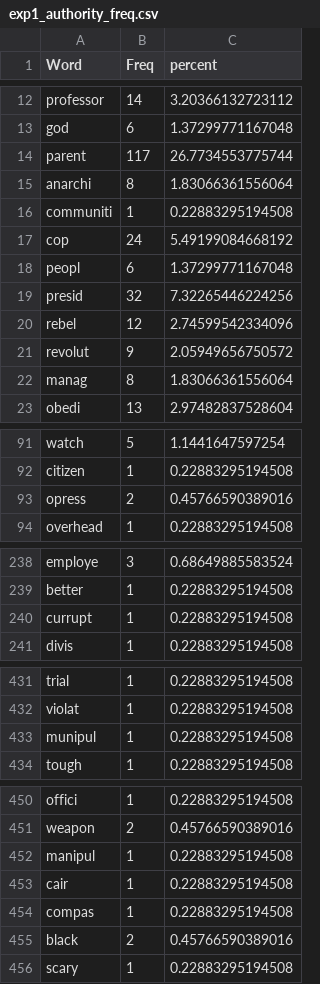
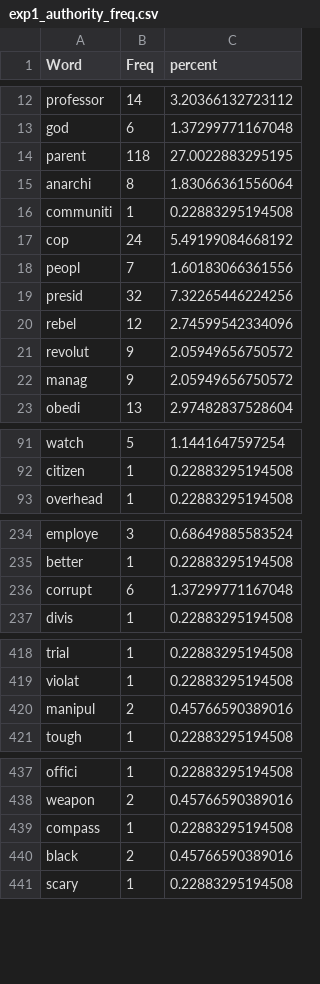
Before and after one commit to doomlab/Pol-Lang, a CSV file: MTMM MF/manuscript/exp1_authority_freq.csv, drawn as a sheet; only a part is shown, gaps mark what is left out; the diff covers the shown part only.

```diff
--- a/MTMM MF/manuscript/exp1_authority_freq.csv
+++ b/MTMM MF/manuscript/exp1_authority_freq.csv
@@ -13,3 +13,3 @@
 "god",6,1.37299771167048
-"parent",117,26.7734553775744
+"parent",118,27.0022883295195
 "anarchi",8,1.83066361556064
@@ -17,3 +17,3 @@
 "cop",24,5.49199084668192
-"peopl",6,1.37299771167048
+"peopl",7,1.60183066361556
 "presid",32,7.32265446224256
@@ -21,3 +21,3 @@
 "revolut",9,2.05949656750572
-"manag",8,1.83066361556064
+"manag",9,2.05949656750572
 "obedi",13,2.97482837528604
@@ -92,3 +92,2 @@
 "citizen",1,0.22883295194508
-"opress",2,0.45766590389016
 "overhead",1,0.22883295194508
@@ -239,3 +235,3 @@
 "better",1,0.22883295194508
-"currupt",1,0.22883295194508
+"corrupt",6,1.37299771167048
 "divis",1,0.22883295194508
@@ -432,3 +419,3 @@
 "violat",1,0.22883295194508
-"munipul",1,0.22883295194508
+"manipul",2,0.45766590389016
 "tough",1,0.22883295194508
@@ -451,5 +438,3 @@
 "weapon",2,0.45766590389016
-"manipul",1,0.22883295194508
-"cair",1,0.22883295194508
-"compas",1,0.22883295194508
+"compass",1,0.22883295194508
 "black",2,0.45766590389016
```
Also changed, not shown: 3 added rows, 19 removed rows and 32 edited cells elsewhere in this file, MTMM MF/manuscript/exp1_fair_freq.csv, MTMM MF/manuscript/exp1_harm_freq.csv, 12 other files.
